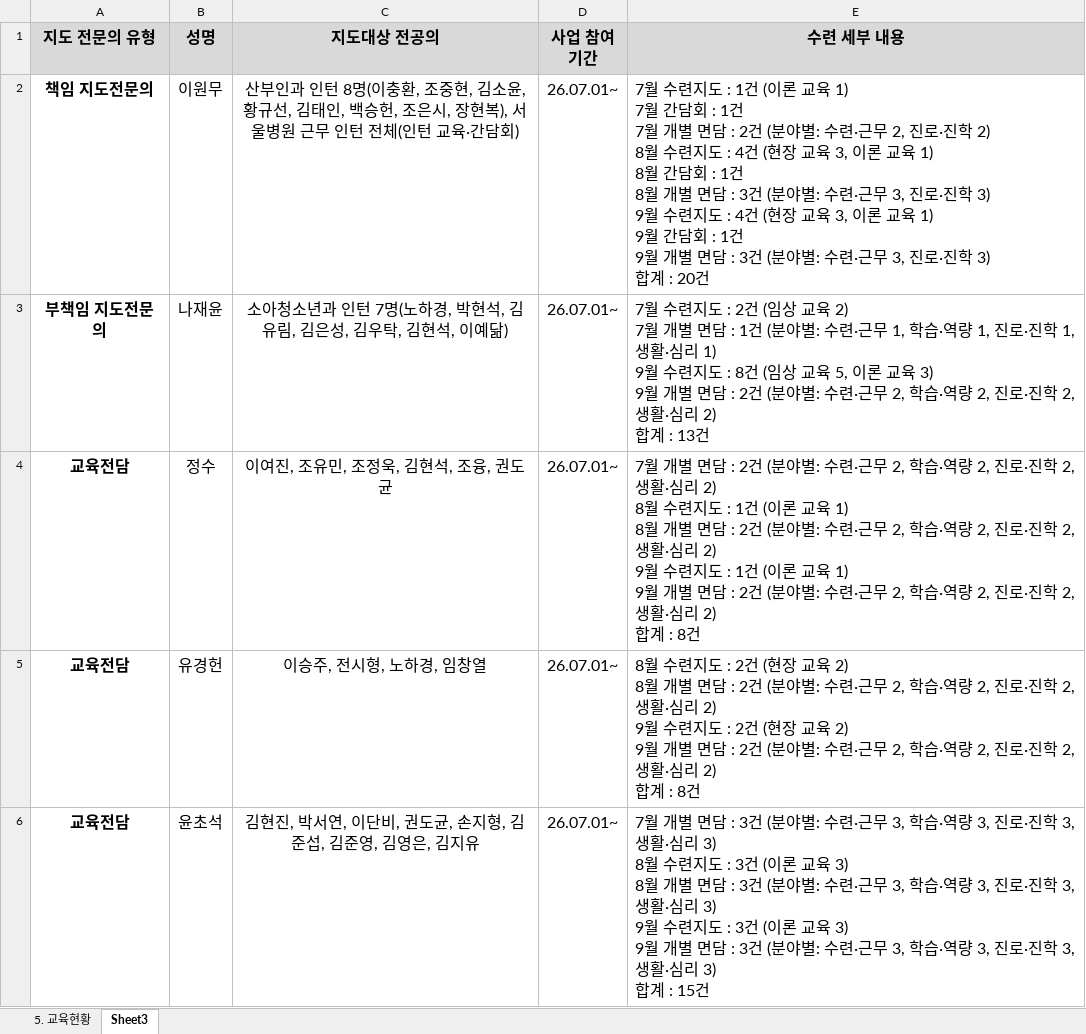
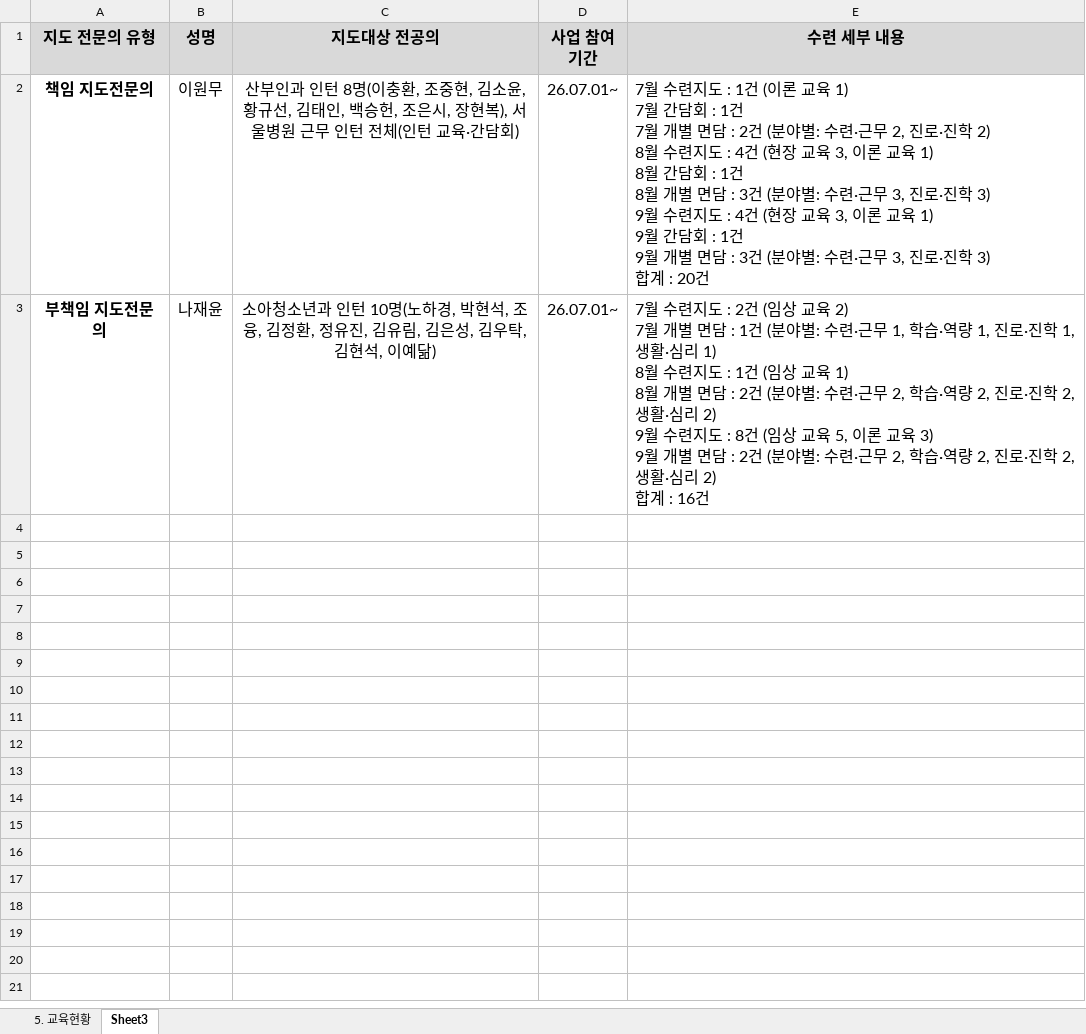
Before and after one commit to weissnicht5210/introgithupuse, an Excel workbook: 수련지도_입력양식_인턴.xlsx, sheet Sheet3, drawn as a sheet; only a part is shown; values as stored, in another font and other column widths than the file's, no borders; ↵ is a line break in a cell; the diff covers the shown part only; the diff names each change by its address in the sheet, - before the commit and + after, or states it on an @@ line.

```diff
--- a/수련지도_입력양식_인턴.xlsx (sheet Sheet3)
+++ b/수련지도_입력양식_인턴.xlsx (sheet Sheet3)
-C3 (지도대상 전공의): …인턴 7명(노하경, 박현석, 김유림…
+C3 (지도대상 전공의): …인턴 10명(노하경, 박현석, 조융, 김정환, 정유진, 김유림…
-E3 (수련 세부 내용): …심리 1) ↵ 9월 수련지도 : 8건 (임상 교육 5, 이론 교육 3) ↵ 9월 개별 면담 : 2건 (분야별: 수련·근무 2, 학습·역량 2, 진로·진학 2, 생활·심리 2) ↵ 합계 : 13건
+E3 (수련 세부 내용): …심리 1) ↵ 8월 수련지도 : 1건 (임상 교육 1) ↵ 8월 개별 면담 : 2건 (분야별: 수련·근무 2, 학습·역량 2, 진로·진학 2, 생활·심리 2) ↵ 9월 수련지도 : 8건 (임상 교육 5, 이론 교육 3) ↵ 9월 개별 면담 : 2건 (분야별: 수련·근무 2, 학습·역량 2, 진로·진학 2, 생활·심리 2) ↵ 합계 : 16건
-row 4: 교육전담 | 정수 | 이여진, 조유민, 조정욱, 김현석, 조융, 권도균 | 26.07.01~ | 7월 개별 면담 : 2건 (분야별: 수련·근무 2, 학습·역량 2, 진로·진학 2, 생활·심리 2) ↵ 8월 수련지도 : 1건 (이론 교육 1) ↵ 8월 개별 면담 : 2건 (분야별: 수련·근무 2, 학습·역량 2, 진로·진학 2, 생활·심리 2) ↵ 9월 수련지도 : 1건 (이론 교육 1) ↵ 9월 개별 면담 : 2건 (분야별: 수련·근무 2, 학습·역량 2, 진로·진학 2, 생활·심리 2) ↵ 합계 : 8건
-row 5: 교육전담 | 유경헌 | 이승주, 전시형, 노하경, 임창열 | 26.07.01~ | 8월 수련지도 : 2건 (현장 교육 2) ↵ 8월 개별 면담 : 2건 (분야별: 수련·근무 2, 학습·역량 2, 진로·진학 2, 생활·심리 2) ↵ 9월 수련지도 : 2건 (현장 교육 2) ↵ 9월 개별 면담 : 2건 (분야별: 수련·근무 2, 학습·역량 2, 진로·진학 2, 생활·심리 2) ↵ 합계 : 8건
-row 6: 교육전담 | 윤초석 | 김현진, 박서연, 이단비, 권도균, 손지형, 김준섭, 김준영, 김영은, 김지유 | 26.07.01~ | 7월 개별 면담 : 3건 (분야별: 수련·근무 3, 학습·역량 3, 진로·진학 3, 생활·심리 3) ↵ 8월 수련지도 : 3건 (이론 교육 3) ↵ 8월 개별 면담 : 3건 (분야별: 수련·근무 3, 학습·역량 3, 진로·진학 3, 생활·심리 3) ↵ 9월 수련지도 : 3건 (이론 교육 3) ↵ 9월 개별 면담 : 3건 (분야별: 수련·근무 3, 학습·역량 3, 진로·진학 3, 생활·심리 3) ↵ 합계 : 15건
```
Also changed, not shown: 9 removed rows elsewhere in this sheet, sheet 5. 교육현황.
